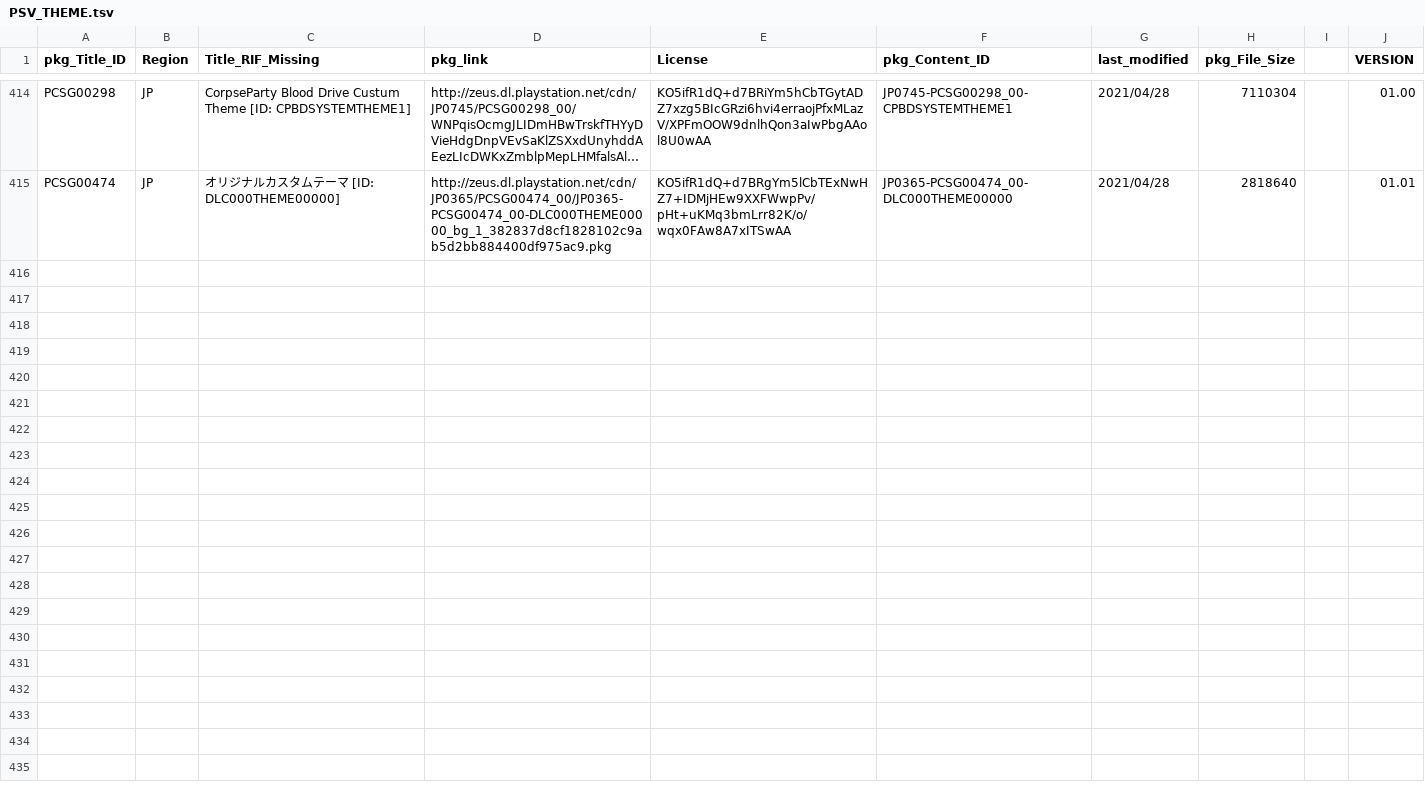
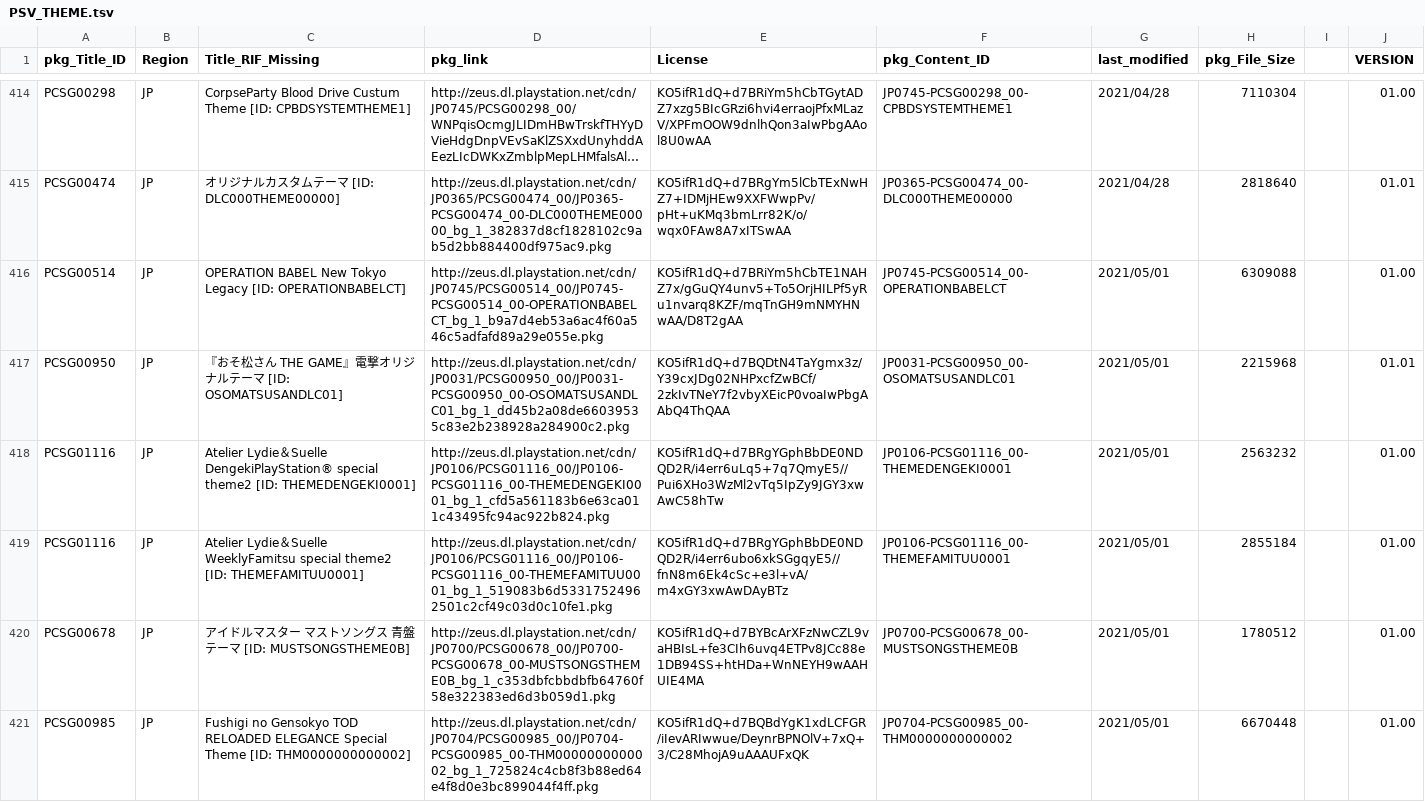
Before and after one commit to 1jtp8sobiu/NPS_JP, a TSV file: rearrange/PSV_THEME.tsv, drawn as a sheet; only a part is shown, gaps mark what is left out; long unchanged cells end in …; the diff covers the shown part only; the diff names each change by its address in the sheet, - before the commit and + after, or states it on an @@ line.

```diff
--- a/rearrange/PSV_THEME.tsv
+++ b/rearrange/PSV_THEME.tsv
+row 416: PCSG00514 | JP | OPERATION BABEL New Tokyo Legacy [ID: OPERATIONBABELCT] | http://zeus.dl.playstation.net/cdn/JP0745/PCSG00514_00/JP0745-PCSG00514_00-OPERATIONBABELCT_bg_1_b9a7d4eb53a6ac4f60a546c5adfafd89a29e055e.pkg | KO5ifR1dQ+d7BRiYm5hCbTE1NAHZ7x/gGuQY4unv5+To5OrjHILPf5yRu1nvarq8KZF/mqTnGH9mNMYHNwAA/D8T2gAA | JP0745-PCSG00514_00-OPERATIONBABELCT | 2021/05/01 | 6309088 |  | 01.00
+row 417: PCSG00950 | JP | 『おそ松さん THE GAME』電撃オリジナルテーマ [ID: OSOMATSUSANDLC01] | http://zeus.dl.playstation.net/cdn/JP0031/PCSG00950_00/JP0031-PCSG00950_00-OSOMATSUSANDLC01_bg_1_dd45b2a08de66039535c83e2b238928a284900c2.pkg | KO5ifR1dQ+d7BQDtN4TaYgmx3z/Y39cxJDg02NHPxcfZwBCf/2zkIvTNeY7f2vbyXEicP0voaIwPbgAAbQ4ThQAA | JP0031-PCSG00950_00-OSOMATSUSANDLC01 | 2021/05/01 | 2215968 |  | 01.01
+row 418: PCSG01116 | JP | Atelier Lydie＆Suelle DengekiPlayStation® special theme2 [ID: THEMEDENGEKI0001] | http://zeus.dl.playstation.net/cdn/JP0106/PCSG01116_00/JP0106-PCSG01116_00-THEMEDENGEKI0001_bg_1_cfd5a561183b6e63ca011c43495fc94ac922b824.pkg | KO5ifR1dQ+d7BRgYGphBbDE0NDQD2R/i4err6uLq5+7q7QmyE5//Pui6XHo3WzMl2vTq5IpZy9JGY3xwAwC58hTw | JP0106-PCSG01116_00-THEMEDENGEKI0001 | 2021/05/01 | 2563232 |  | 01.00
+row 419: PCSG01116 | JP | Atelier Lydie＆Suelle WeeklyFamitsu special theme2 [ID: THEMEFAMITUU0001] | http://zeus.dl.playstation.net/cdn/JP0106/PCSG01116_00/JP0106-PCSG01116_00-THEMEFAMITUU0001_bg_1_519083b6d53317524962501c2cf49c03d0c10fe1.pkg | KO5ifR1dQ+d7BRgYGphBbDE0NDQD2R/i4err6ubo6xkSGgqyE5//fnN8m6Ek4cSc+e3l+vA/m4xGY3xwAwDAyBTz | JP0106-PCSG01116_00-THEMEFAMITUU0001 | 2021/05/01 | 2855184 |  | 01.00
+row 420: PCSG00678 | JP | アイドルマスター マストソングス 青盤テーマ [ID: MUSTSONGSTHEME0B] | http://zeus.dl.playstation.net/cdn/JP0700/PCSG00678_00/JP0700-PCSG00678_00-MUSTSONGSTHEME0B_bg_1_c353dbfcbbdbfb64760f58e322383ed6d3b059d1.pkg | KO5ifR1dQ+d7BYBcArXFzNwCZL9vaHBIsL+fe3CIh6uvq4ETPv8JCc88e1DB94SS+htHDa+WnNEYH9wAAHUIE4MA | JP0700-PCSG00678_00-MUSTSONGSTHEME0B | 2021/05/01 | 1780512 |  | 01.00
+row 421: PCSG00985 | JP | Fushigi no Gensokyo TOD RELOADED ELEGANCE Special Theme [ID: THM0000000000002] | http://zeus.dl.playstation.net/cdn/JP0704/PCSG00985_00/JP0704-PCSG00985_00-THM0000000000002_bg_1_725824c4cb8f3b88ed64e4f8d0e3bc899044f4ff.pkg | KO5ifR1dQ+d7BQBdYgK1xdLCFGR/iIevARIwwue/DeynrBPNOlV+7xQ+3/C28MhojA9uAAAUFxQK | JP0704-PCSG00985_00-THM0000000000002 | 2021/05/01 | 6670448 |  | 01.00
```
Also changed, not shown: 6 added rows and 6 edited cells elsewhere in this file, rearrange/PSP_AC.tsv, 8 other files.
